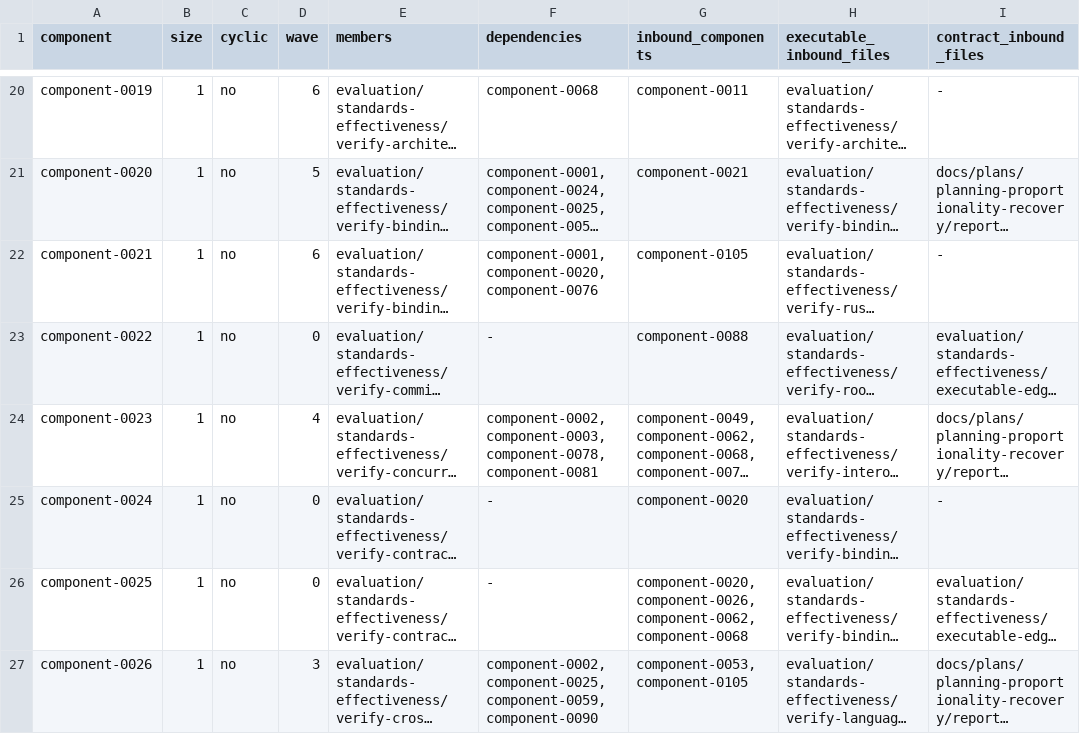
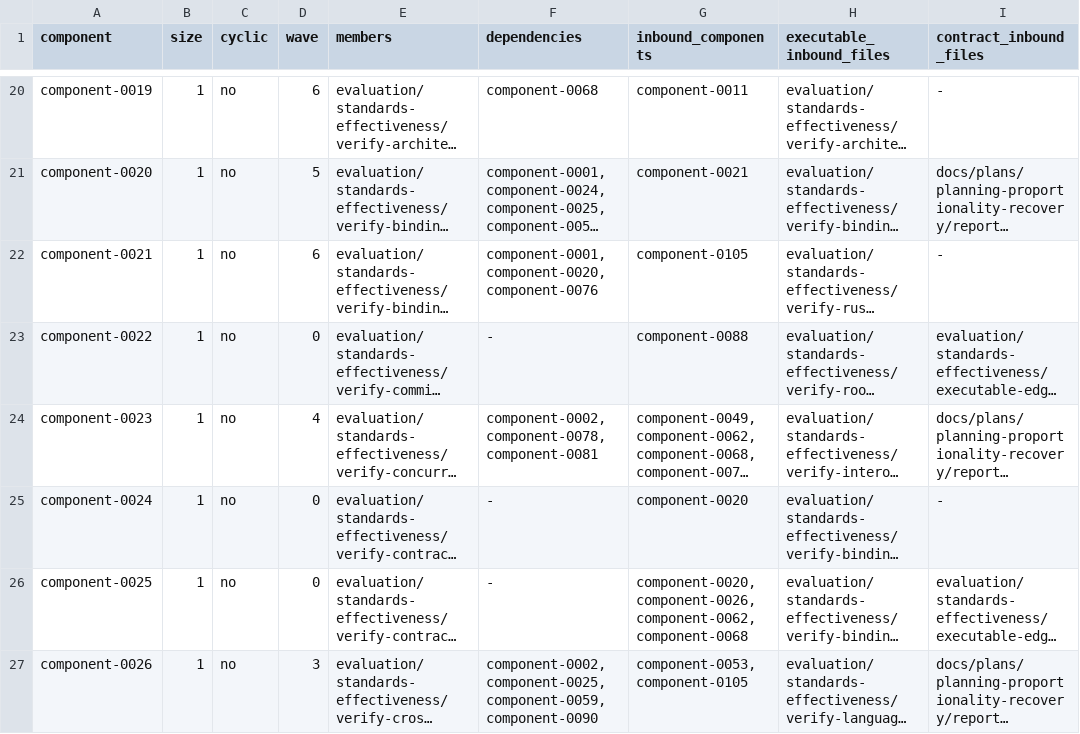
Before and after one commit to MrScripty/Coding-Standards, a TSV file: evaluation/standards-effectiveness/generated/checker-dependency-components.tsv, drawn as a sheet; only a part is shown, gaps mark what is left out; long unchanged cells end in …; the diff covers the shown part only; the diff names each change by its address in the sheet, - before the commit and + after, or states it on an @@ line.

```diff
--- a/evaluation/standards-effectiveness/generated/checker-dependency-components.tsv
+++ b/evaluation/standards-effectiveness/generated/checker-dependency-components.tsv
-F24 (dependencies): component-0002,component-0003,component-0078,component-0081
+F24 (dependencies): component-0002,component-0078,component-0081
```
Also changed, not shown: 13 edited cells elsewhere in this file, evaluation/standards-effectiveness/generated/checker-dependency-edges.tsv, evaluation/standards-effectiveness/generated/checker-dependency-nodes.tsv, 20 other files.
